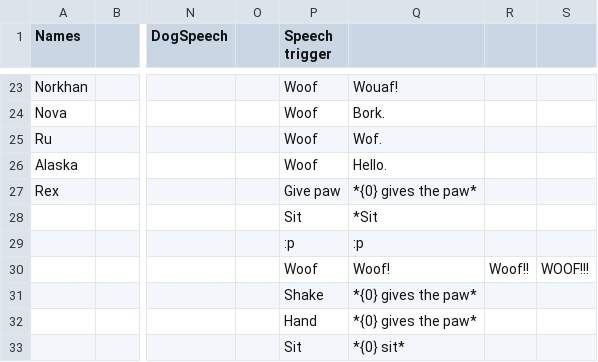
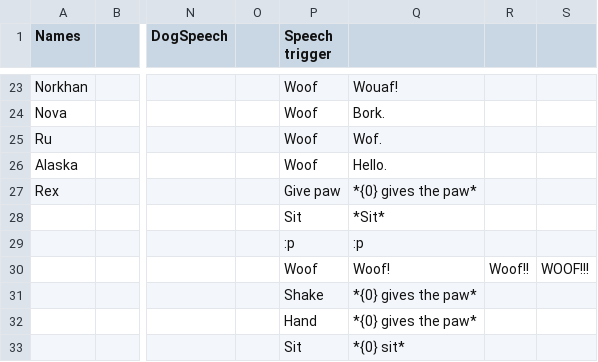
Before and after one commit to Redoxee/GoodBoy, a CSV file: Assets/Content/GoodBoyContent - Sheet1.csv, drawn as a sheet; only a part is shown, gaps mark what is left out; the diff names each change by its address in the sheet, - before the commit and + after, or states it on an @@ line.

```diff
--- a/Assets/Content/GoodBoyContent - Sheet1.csv
+++ b/Assets/Content/GoodBoyContent - Sheet1.csv
-Q28: *Sit
+Q28: *Sit*
```
Also changed, not shown: 9 other files.
